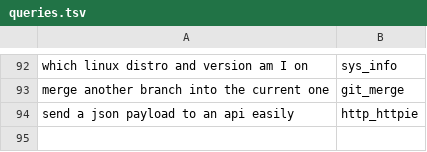
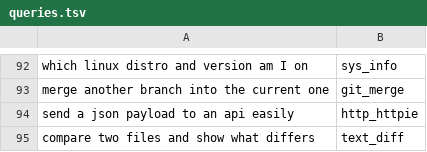
Before and after one commit to yesitsfebreeze/justdown, a TSV file: eval/queries.tsv, drawn as a sheet; only a part is shown, gaps mark what is left out.

```diff
--- a/eval/queries.tsv
+++ b/eval/queries.tsv
@@ -94 +94,2 @@ merge another branch into the current one	git_merge
 send a json payload to an api easily	http_httpie
+compare two files and show what differs	text_diff
```
Also changed, not shown: 1 other file.
